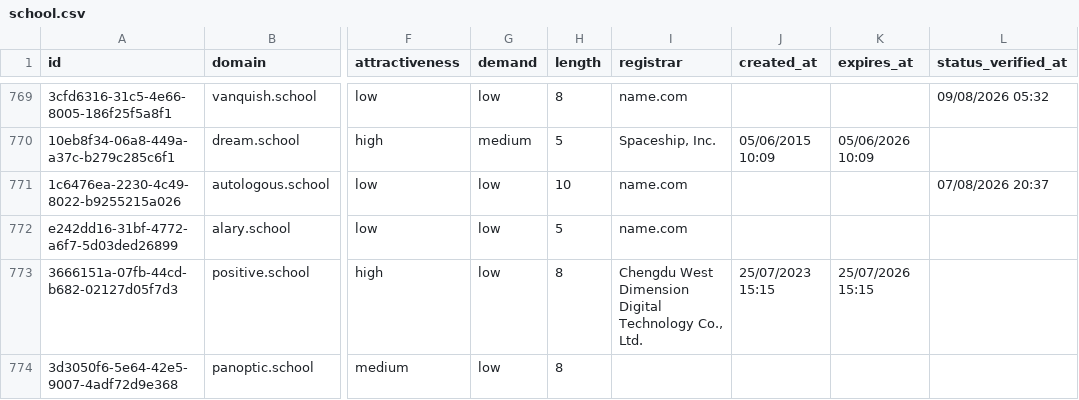
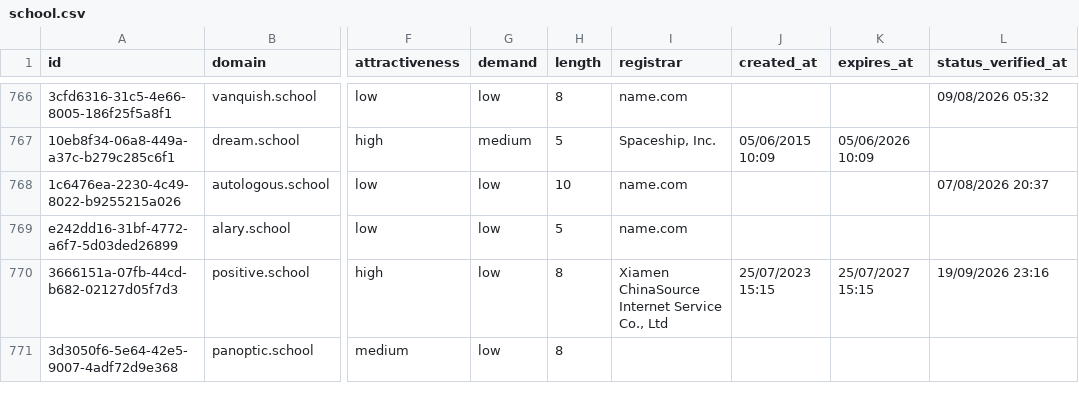
Before and after one commit to UniqueDomains/school-oneword-domains, a CSV file: school.csv, drawn as a sheet; only a part is shown, gaps mark what is left out; addresses are those after the commit; the diff covers the shown part only; the diff names each change by its address in the sheet, - before the commit and + after, or states it on an @@ line.

```diff
--- a/school.csv
+++ b/school.csv
-I770 (registrar): Chengdu West Dimension Digital Technology Co., Ltd.
+I770 (registrar): Xiamen ChinaSource Internet Service Co., Ltd
-K770 (expires_at): 25/07/2026 15:15
+K770 (expires_at): 25/07/2027 15:15
-L770 (status_verified_at): (empty)
+L770 (status_verified_at): 19/09/2026 23:16
```
Also changed, not shown: 3 added rows, 3 removed rows and 69 edited cells elsewhere in this file, 4 other files.
